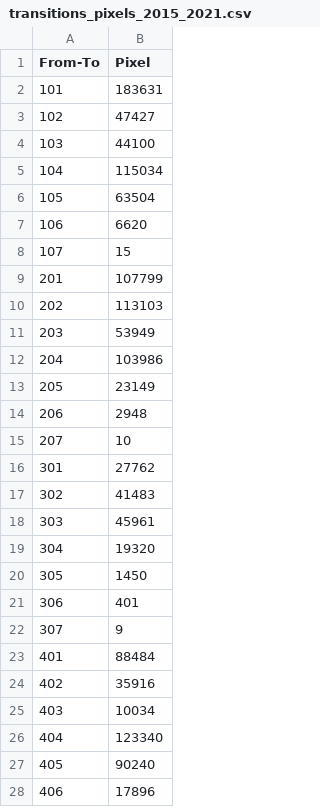
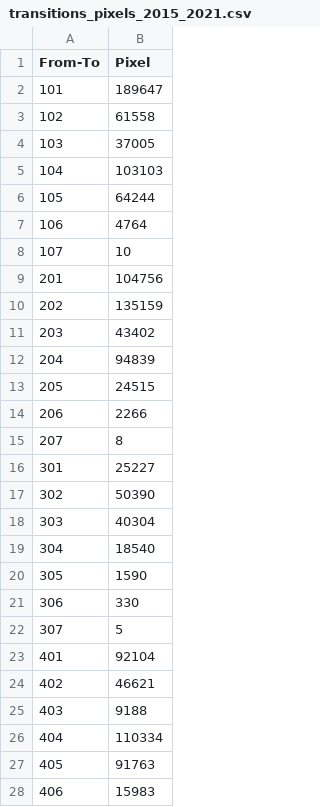
Before and after one commit to finn-geiger/masterthesis, a CSV file: src/change_detection/data/transitions_pixels_2015_2021.csv, drawn as a sheet; only a part is shown; the diff covers the shown part only.

```diff
--- a/src/change_detection/data/transitions_pixels_2015_2021.csv
+++ b/src/change_detection/data/transitions_pixels_2015_2021.csv
@@ -1,28 +1,28 @@
 From-To;Pixel
-101;183631
-102;47427
-103;44100
-104;115034
-105;63504
-106;6620
-107;15
-201;107799
-202;113103
-203;53949
-204;103986
-205;23149
-206;2948
-207;10
-301;27762
-302;41483
-303;45961
-304;19320
-305;1450
-306;401
-307;9
-401;88484
-402;35916
-403;10034
-404;123340
-405;90240
-406;17896
+101;189647
+102;61558
+103;37005
+104;103103
+105;64244
+106;4764
+107;10
+201;104756
+202;135159
+203;43402
+204;94839
+205;24515
+206;2266
+207;8
+301;25227
+302;50390
+303;40304
+304;18540
+305;1590
+306;330
+307;5
+401;92104
+402;46621
+403;9188
+404;110334
+405;91763
+406;15983
```
Also changed, not shown: 22 edited cells elsewhere in this file, src/change_detection/data/transitions_pixels_2017_2019.csv, src/change_detection/data/transitions_pixels_2019_2021.csv, 25 other files.
